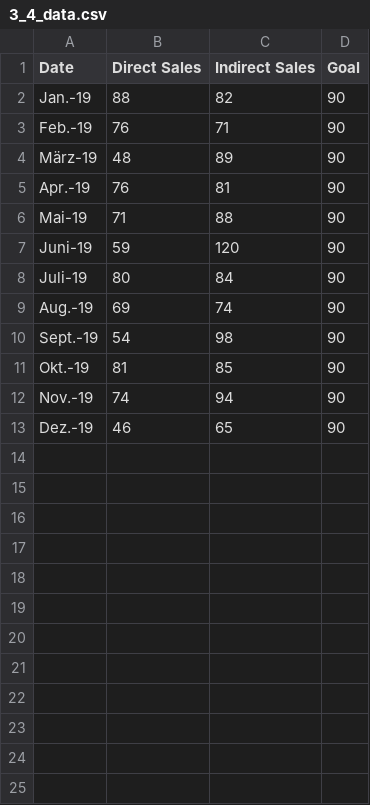
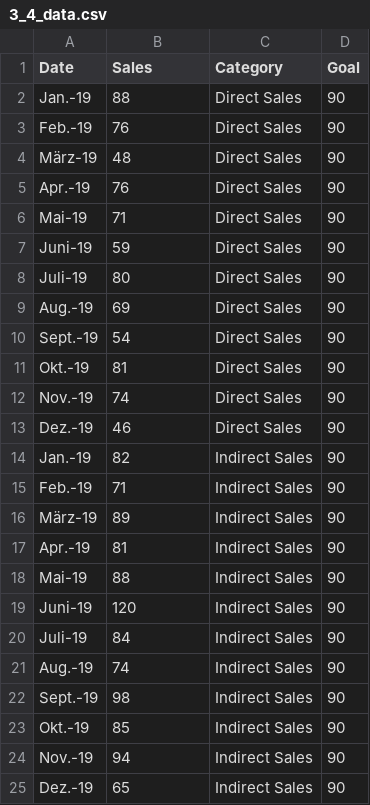
Before and after one commit to kirenz/data-storytelling, a CSV file: data/3_4_data.csv, drawn as a sheet.

Commit message:
Update 3_4_data.csv

```diff
--- a/data/3_4_data.csv
+++ b/data/3_4_data.csv
@@ -1,13 +1,25 @@
-Date,Direct Sales,Indirect Sales,Goal
-Jan.-19,88,82,90
-Feb.-19,76,71,90
-März-19,48,89,90
-Apr.-19,76,81,90
-Mai-19,71,88,90
-Juni-19,59,120,90
-Juli-19,80,84,90
-Aug.-19,69,74,90
-Sept.-19,54,98,90
-Okt.-19,81,85,90
-Nov.-19,74,94,90
-Dez.-19,46,65,90
+Date,Sales,Category,Goal
+Jan.-19,88,Direct Sales,90
+Feb.-19,76,Direct Sales,90
+März-19,48,Direct Sales,90
+Apr.-19,76,Direct Sales,90
+Mai-19,71,Direct Sales,90
+Juni-19,59,Direct Sales,90
+Juli-19,80,Direct Sales,90
+Aug.-19,69,Direct Sales,90
+Sept.-19,54,Direct Sales,90
+Okt.-19,81,Direct Sales,90
+Nov.-19,74,Direct Sales,90
+Dez.-19,46,Direct Sales,90
+Jan.-19,82,Indirect Sales,90
+Feb.-19,71,Indirect Sales,90
+März-19,89,Indirect Sales,90
+Apr.-19,81,Indirect Sales,90
+Mai-19,88,Indirect Sales,90
+Juni-19,120,Indirect Sales,90
+Juli-19,84,Indirect Sales,90
+Aug.-19,74,Indirect Sales,90
+Sept.-19,98,Indirect Sales,90
+Okt.-19,85,Indirect Sales,90
+Nov.-19,94,Indirect Sales,90
+Dez.-19,65,Indirect Sales,90
```
